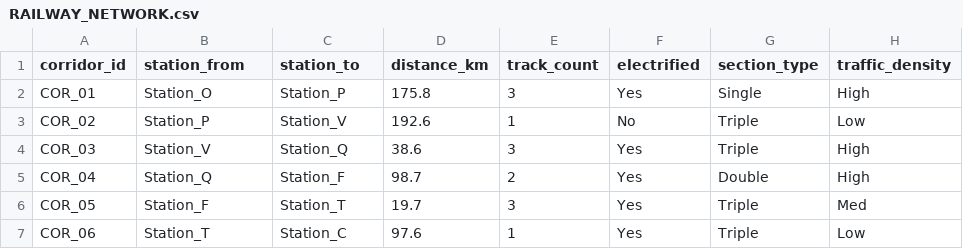
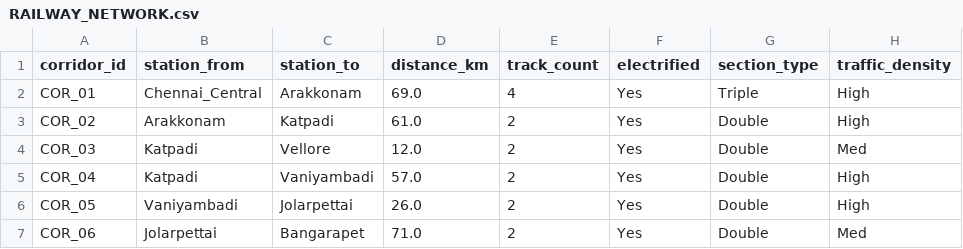
Before and after one commit to Meghanareddy2007/NEXORA_RGUKTN, a CSV file: backend/data/RAILWAY_NETWORK.csv, drawn as a sheet; only a part is shown; the diff covers the shown part only.

```diff
--- a/backend/data/RAILWAY_NETWORK.csv
+++ b/backend/data/RAILWAY_NETWORK.csv
@@ -1,7 +1,7 @@
 corridor_id,station_from,station_to,distance_km,track_count,electrified,section_type,traffic_density
-COR_01,Station_O,Station_P,175.8,3,Yes,Single,High
-COR_02,Station_P,Station_V,192.6,1,No,Triple,Low
-COR_03,Station_V,Station_Q,38.6,3,Yes,Triple,High
-COR_04,Station_Q,Station_F,98.7,2,Yes,Double,High
-COR_05,Station_F,Station_T,19.7,3,Yes,Triple,Med
-COR_06,Station_T,Station_C,97.6,1,Yes,Triple,Low
+COR_01,Chennai_Central,Arakkonam,69.0,4,Yes,Triple,High
+COR_02,Arakkonam,Katpadi,61.0,2,Yes,Double,High
+COR_03,Katpadi,Vellore,12.0,2,Yes,Double,Med
+COR_04,Katpadi,Vaniyambadi,57.0,2,Yes,Double,High
+COR_05,Vaniyambadi,Jolarpettai,26.0,2,Yes,Double,High
+COR_06,Jolarpettai,Bangarapet,71.0,2,Yes,Double,Med
```
Also changed, not shown: 79 edited cells elsewhere in this file, backend/data/COA_BLOCK_AVAILABILITY.csv, backend/data/TRAINS.csv, 56 other files.
